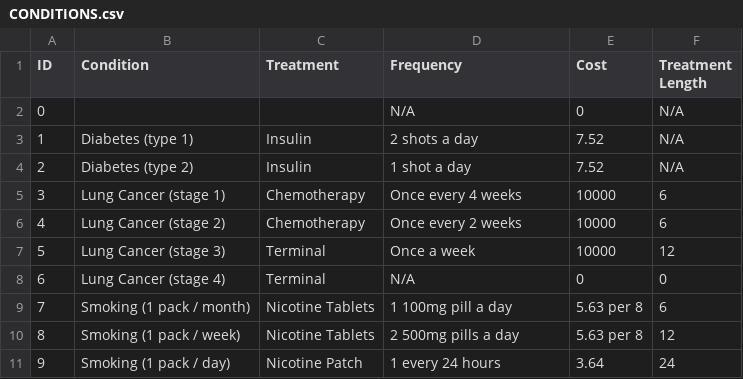
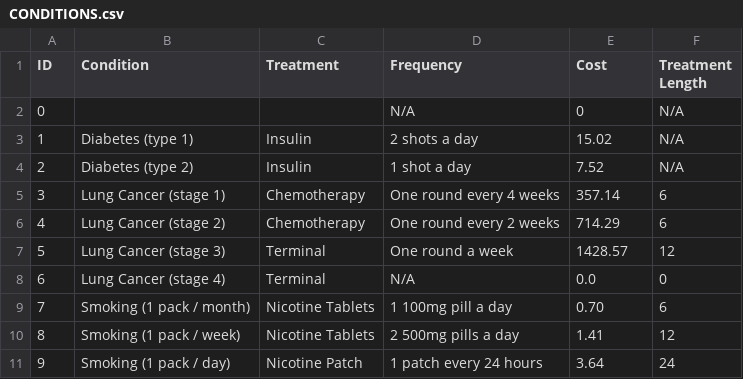
Before and after one commit to DanielAfitsinski/nhs, a CSV file: CONDITIONS.csv, drawn as a sheet.

```diff
--- a/CONDITIONS.csv
+++ b/CONDITIONS.csv
@@ -2,10 +2,10 @@ ID,Condition,Treatment,Frequency,Cost,Treatment Length
 0,,,N/A,0,N/A
-1,Diabetes (type 1),Insulin,2 shots a day,7.52,N/A
+1,Diabetes (type 1),Insulin,2 shots a day,15.02,N/A
 2,Diabetes (type 2),Insulin,1 shot a day,7.52,N/A
-3,Lung Cancer (stage 1),Chemotherapy,Once every 4 weeks,10000,6
-4,Lung Cancer (stage 2),Chemotherapy,Once every 2 weeks,10000,6
-5,Lung Cancer (stage 3),Terminal,Once a week,10000,12
-6,Lung Cancer (stage 4),Terminal,N/A,0,0
-7,Smoking (1 pack / month),Nicotine Tablets,1 100mg pill a day,5.63 per 8,6
-8,Smoking (1 pack / week),Nicotine Tablets,2 500mg pills a day,5.63 per 8,12
-9,Smoking (1 pack / day),Nicotine Patch,1 every 24 hours,3.64,24
+3,Lung Cancer (stage 1),Chemotherapy,One round every 4 weeks,357.14,6
+4,Lung Cancer (stage 2),Chemotherapy,One round every 2 weeks,714.29,6
+5,Lung Cancer (stage 3),Terminal,One round a week,1428.57,12
+6,Lung Cancer (stage 4),Terminal,N/A,0.0,0
+7,Smoking (1 pack / month),Nicotine Tablets,1 100mg pill a day,0.70,6
+8,Smoking (1 pack / week),Nicotine Tablets,2 500mg pills a day,1.41,12
+9,Smoking (1 pack / day),Nicotine Patch,1 patch every 24 hours,3.64,24
```
Also changed, not shown: USERDETAILS.csv, 2 other files.
